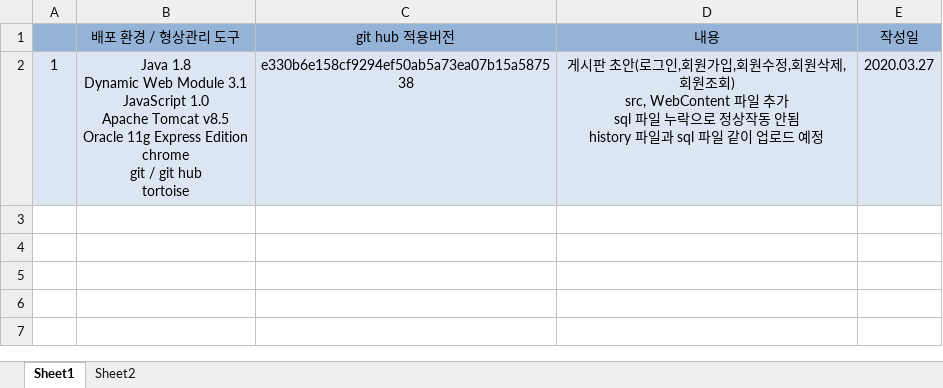
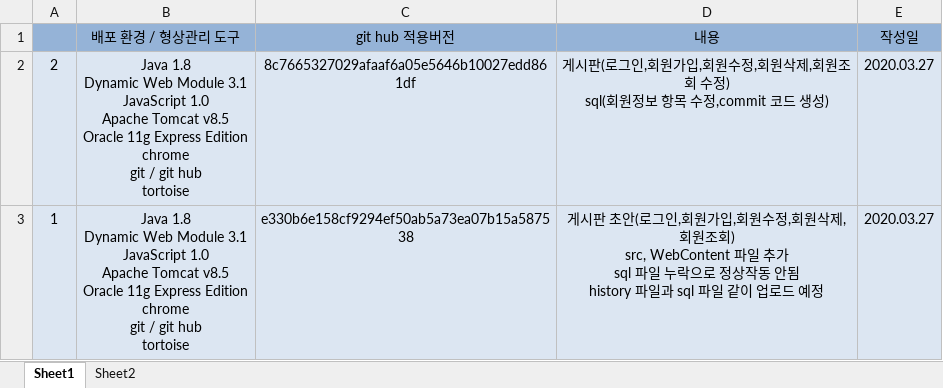
Before and after one commit to ksvs011/member_jsp, an Excel workbook: memberHistory.xlsx, sheet Sheet1, drawn as a sheet; values as stored, in another font and other column widths than the file's, no borders; ↵ is a line break in a cell; the diff names each change by its address in the sheet, - before the commit and + after, or states it on an @@ line.

Commit message:
histroy 파일 수정

```diff
--- a/memberHistory.xlsx (sheet Sheet1)
+++ b/memberHistory.xlsx (sheet Sheet1)
+row 2: 2 | Java 1.8 ↵ Dynamic Web Module 3.1 ↵ JavaScript 1.0 ↵ Apache Tomcat v8.5 ↵ Oracle 11g Express Edition ↵ chrome ↵ git / git hub ↵ tortoise | 8c7665327029afaaf6a05e5646b10027edd861df | 게시판(로그인,회원가입,회원수정,회원삭제,회원조회 수정) ↵ sql(회원정보 항목 수정,commit 코드 생성) | 2020.03.27
```
